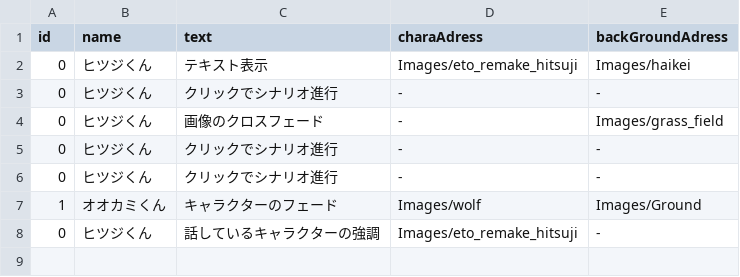
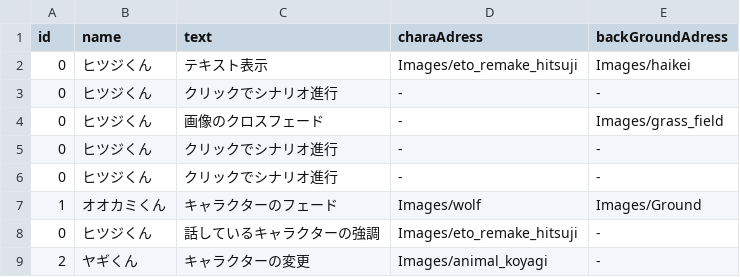
Before and after one commit to Kazuki0221/Program_Practice2022, a CSV file: Assets/Resources/NovelText.csv, drawn as a sheet.

```diff
--- a/Assets/Resources/NovelText.csv
+++ b/Assets/Resources/NovelText.csv
@@ -8 +8,2 @@
 0,ヒツジくん,話しているキャラクターの強調,Images/eto_remake_hitsuji,-
+2,ヤギくん,キャラクターの変更,Images/animal_koyagi,-
```
Also changed, not shown: 4 other files.
